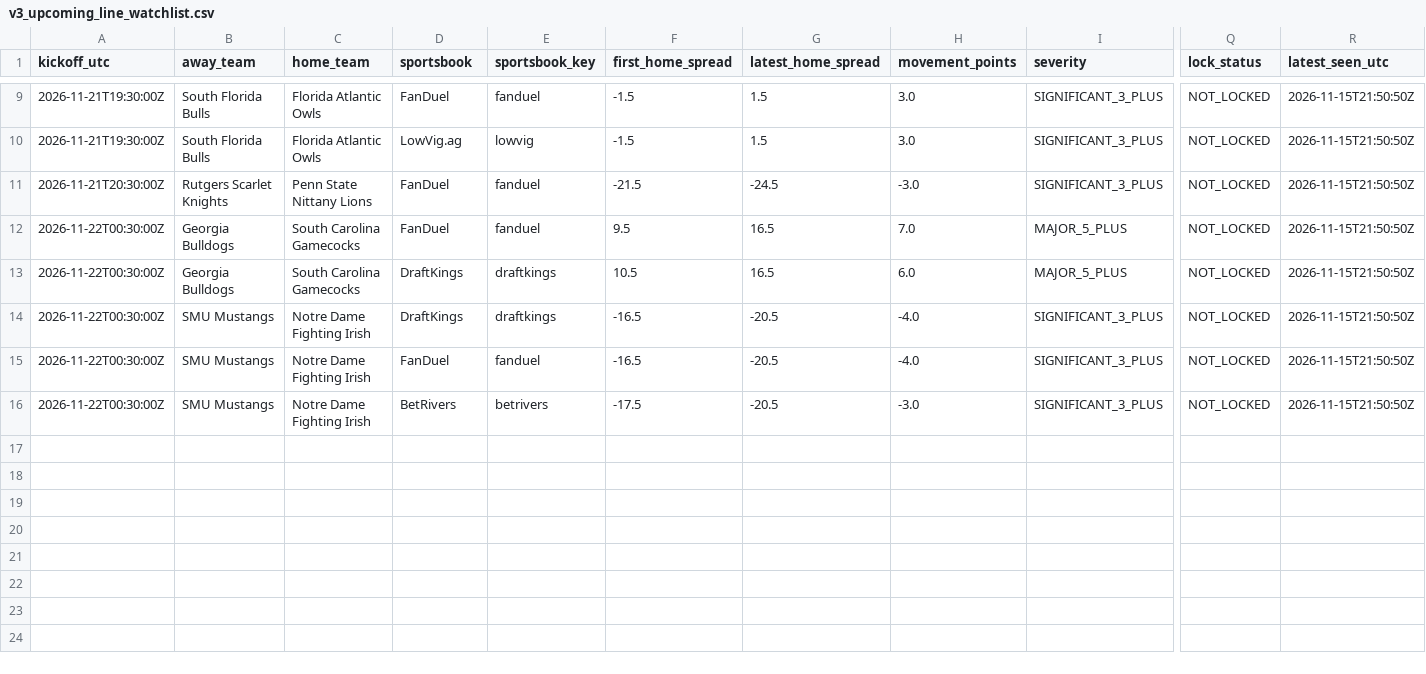
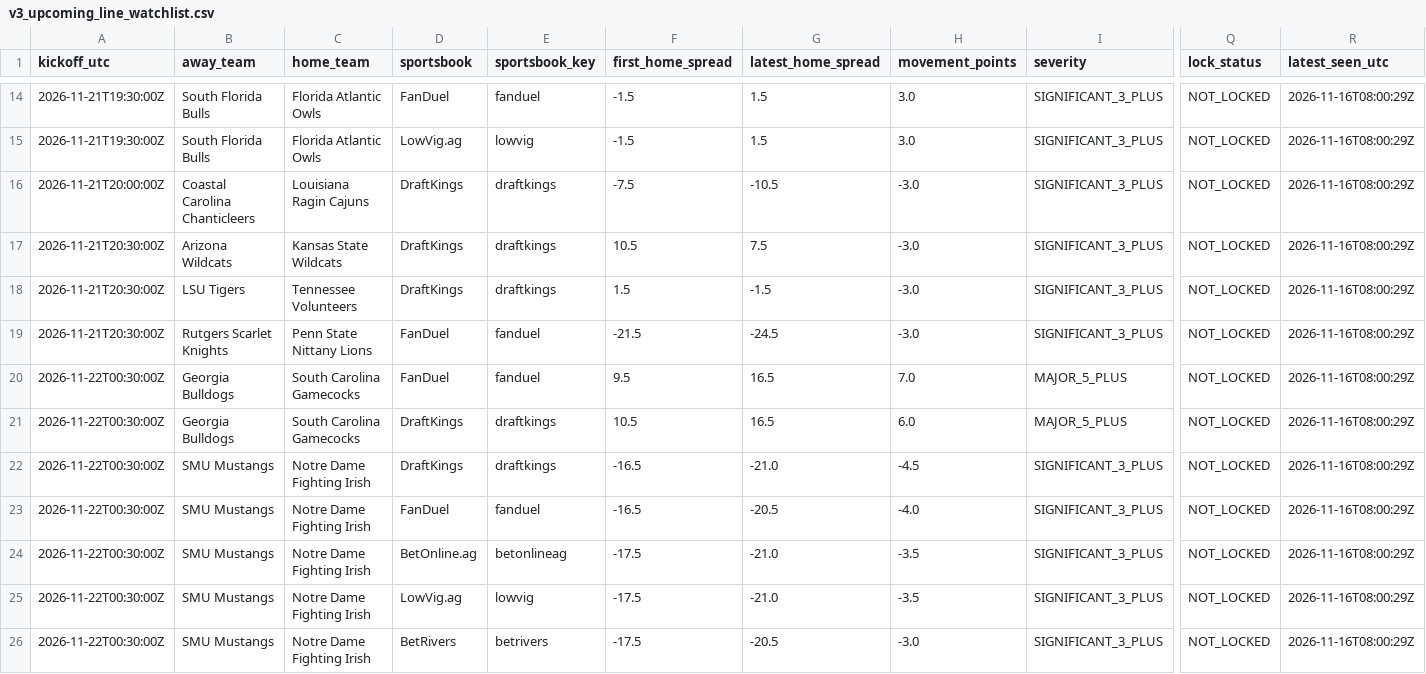
Before and after one commit to JarzCFB/codi-cfb-dashboard, a CSV file: reports/v3_upcoming_line_watchlist.csv, drawn as a sheet; only a part is shown, gaps mark what is left out; addresses are those after the commit; rows hold the shown columns only; the diff covers the shown part only; the diff names each change by its address in the sheet, - before the commit and + after, or states it on an @@ line.

```diff
--- a/reports/v3_upcoming_line_watchlist.csv
+++ b/reports/v3_upcoming_line_watchlist.csv
-R14:R15 (latest_seen_utc): 2026-11-15T21:50:50Z
+R14:R15 (latest_seen_utc): 2026-11-16T08:00:29Z
+row 16: 2026-11-21T20:00:00Z | Coastal Carolina Chanticleers | Louisiana Ragin Cajuns | DraftKings | draftkings | -7.5 | -10.5 | -3.0 | SIGNIFICANT_3_PLUS | NOT_LOCKED | 2026-11-16T08:00:29Z
+row 17: 2026-11-21T20:30:00Z | Arizona Wildcats | Kansas State Wildcats | DraftKings | draftkings | 10.5 | 7.5 | -3.0 | SIGNIFICANT_3_PLUS | NOT_LOCKED | 2026-11-16T08:00:29Z
+row 18: 2026-11-21T20:30:00Z | LSU Tigers | Tennessee Volunteers | DraftKings | draftkings | 1.5 | -1.5 | -3.0 | SIGNIFICANT_3_PLUS | NOT_LOCKED | 2026-11-16T08:00:29Z
-R19:R23 (latest_seen_utc): 2026-11-15T21:50:50Z
+R19:R23 (latest_seen_utc): 2026-11-16T08:00:29Z
-G22 (latest_home_spread): -20.5
+G22 (latest_home_spread): -21.0
-H22 (movement_points): -4.0
+H22 (movement_points): -4.5
+row 24: 2026-11-22T00:30:00Z | SMU Mustangs | Notre Dame Fighting Irish | BetOnline.ag | betonlineag | -17.5 | -21.0 | -3.5 | SIGNIFICANT_3_PLUS | NOT_LOCKED | 2026-11-16T08:00:29Z
+row 25: 2026-11-22T00:30:00Z | SMU Mustangs | Notre Dame Fighting Irish | LowVig.ag | lowvig | -17.5 | -21.0 | -3.5 | SIGNIFICANT_3_PLUS | NOT_LOCKED | 2026-11-16T08:00:29Z
-R26 (latest_seen_utc): 2026-11-15T21:50:50Z
+R26 (latest_seen_utc): 2026-11-16T08:00:29Z
```
Also changed, not shown: 5 added rows and 23 edited cells elsewhere in this file, prospective/selections.csv, prospective/v3_pregame_agreement.csv, 5 other files.
